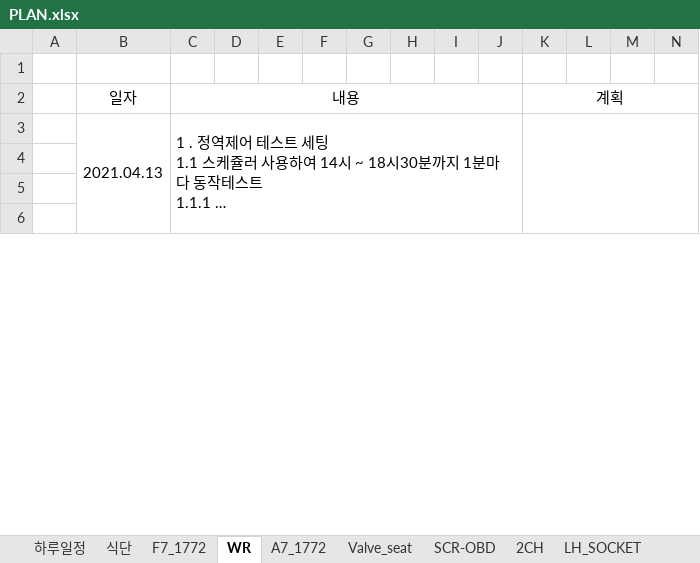
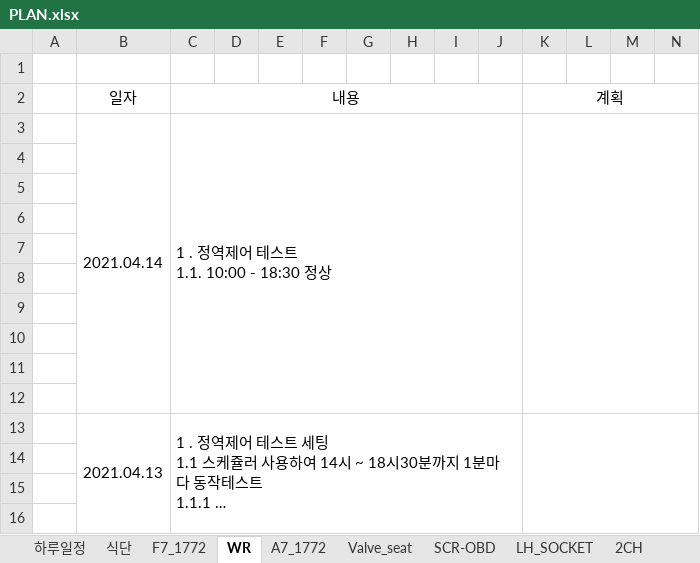
Before and after one commit to swan3708/plan, an Excel workbook: 2021년/PLAN.xlsx, sheet WR, drawn as a sheet; only a part is shown; long unchanged cells end in …; values as stored, in another font and other column widths than the file's, no borders; rows hold the shown columns only; ↵ is a line break in a cell; the diff names each change by its address in the sheet, - before the commit and + after, or states it on an @@ line.

```diff
--- a/2021년/PLAN.xlsx (sheet WR)
+++ b/2021년/PLAN.xlsx (sheet WR)
@@ sheet tab order changed: 하루일정 | 식단 | F7_1772 | WR | A7_1772 | Valve_seat | SCR-OBD | LH_SOCKET | 2CH @@
+row 3:  | 2021.04.14 | 1 . 정역제어 테스트 ↵ 1.1. 10:00 - 18:30 정상
+row 4: (empty)
+row 5: (empty)
+row 6: (empty)
+row 7: (empty)
+row 8: (empty)
+row 9: (empty)
+row 10: (empty)
+row 11: (empty)
+row 12: (empty)
```
Also changed, not shown: sheet 하루일정, sheet SCR-OBD, sheet F7_1772, sheet A7_1772, charts or pictures, 2 other files.
